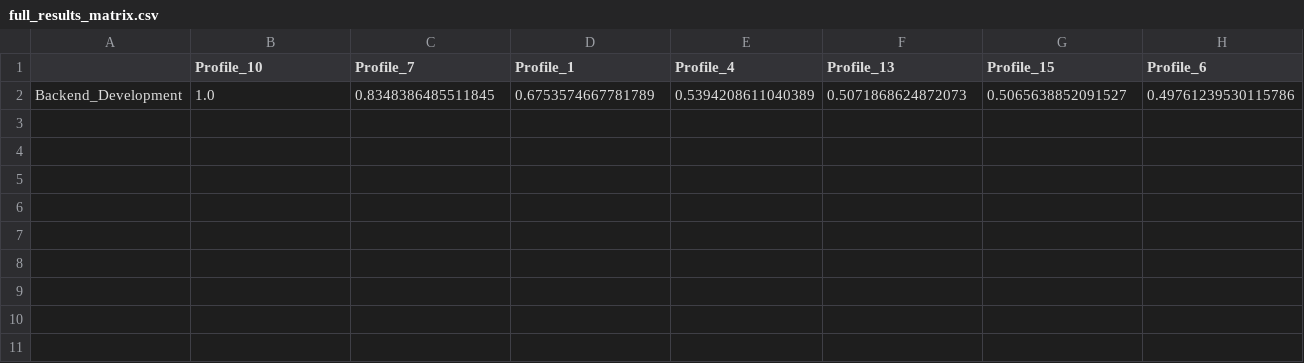
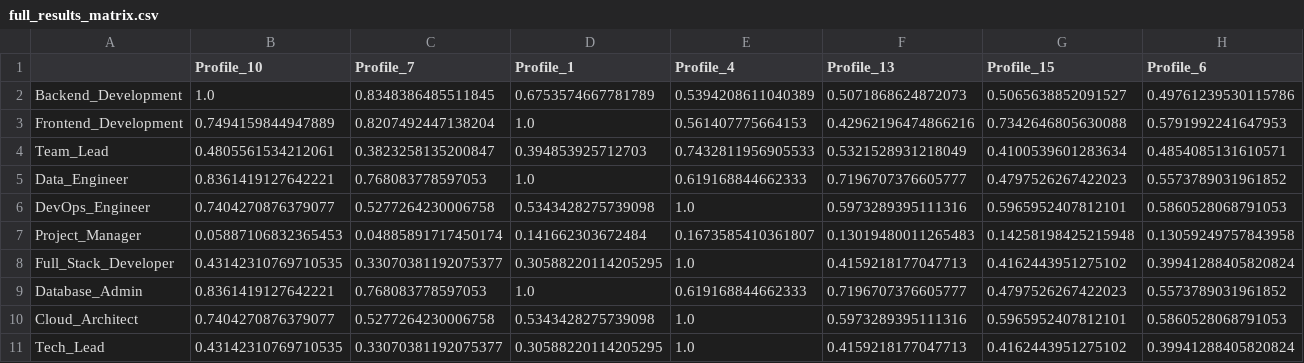
Before and after one commit to ayezza/topsis_profiles_selection, a CSV file: data/output/rankings/full_results_matrix.csv, drawn as a sheet; only a part is shown; rows hold the shown columns only; the diff names each change by its address in the sheet, - before the commit and + after, or states it on an @@ line.

Commit message:
Update results and visualizations for all activities
Added new figures for criteria distribution, distances, heatmaps, radar, and ranking bar charts for all activities. Updated ranking outputs and matrices to reflect recalculated coefficients and normalized scores. Improved README instructions and clarified configuration and input formats.

```diff
--- a/data/output/rankings/full_results_matrix.csv
+++ b/data/output/rankings/full_results_matrix.csv
+row 3: Frontend_Development | 0.7494159844947889 | 0.8207492447138204 | 1.0 | 0.561407775664153 | 0.42962196474866216 | 0.7342646805630088 | 0.5791992241647953
+row 4: Team_Lead | 0.4805561534212061 | 0.3823258135200847 | 0.394853925712703 | 0.7432811956905533 | 0.5321528931218049 | 0.4100539601283634 | 0.4854085131610571
+row 5: Data_Engineer | 0.8361419127642221 | 0.768083778597053 | 1.0 | 0.619168844662333 | 0.7196707376605777 | 0.4797526267422023 | 0.5573789031961852
+row 6: DevOps_Engineer | 0.7404270876379077 | 0.5277264230006758 | 0.5343428275739098 | 1.0 | 0.5973289395111316 | 0.5965952407812101 | 0.5860528068791053
+row 7: Project_Manager | 0.05887106832365453 | 0.04885891717450174 | 0.141662303672484 | 0.1673585410361807 | 0.13019480011265483 | 0.14258198425215948 | 0.13059249757843958
+row 8: Full_Stack_Developer | 0.43142310769710535 | 0.33070381192075377 | 0.30588220114205295 | 1.0 | 0.4159218177047713 | 0.4162443951275102 | 0.39941288405820824
+row 9: Database_Admin | 0.8361419127642221 | 0.768083778597053 | 1.0 | 0.619168844662333 | 0.7196707376605777 | 0.4797526267422023 | 0.5573789031961852
+row 10: Cloud_Architect | 0.7404270876379077 | 0.5277264230006758 | 0.5343428275739098 | 1.0 | 0.5973289395111316 | 0.5965952407812101 | 0.5860528068791053
+row 11: Tech_Lead | 0.43142310769710535 | 0.33070381192075377 | 0.30588220114205295 | 1.0 | 0.4159218177047713 | 0.4162443951275102 | 0.39941288405820824
```
Also changed, not shown: 44 other files.
